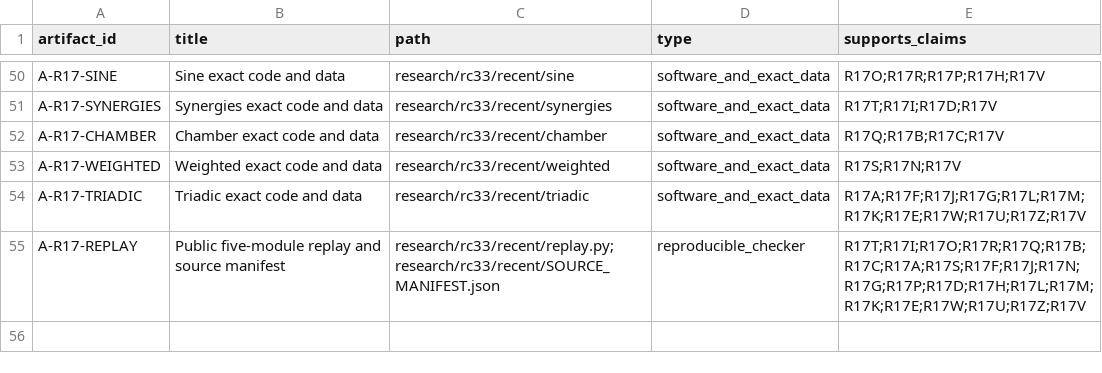
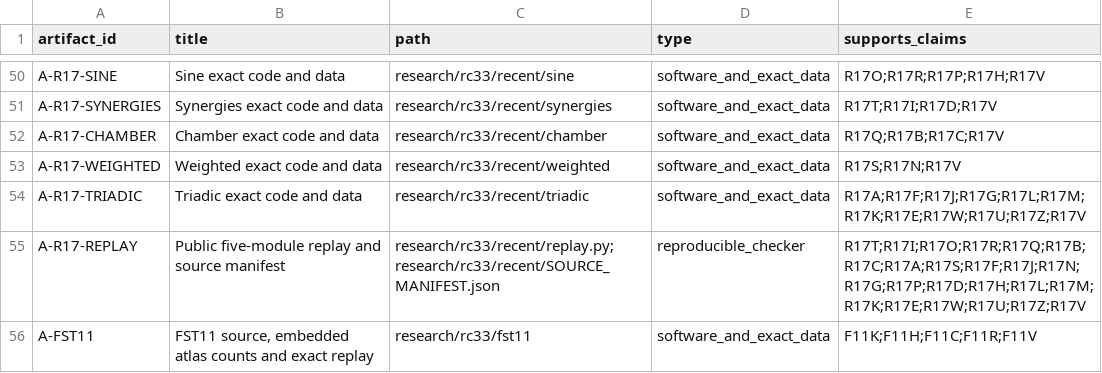
Before and after one commit to FacundoFirmenich/primitive-radix-dynmics, a CSV file: data/artifacts.csv, drawn as a sheet; only a part is shown, gaps mark what is left out.

```diff
--- a/data/artifacts.csv
+++ b/data/artifacts.csv
@@ -55 +55,2 @@ A-R17-TRIADIC,Triadic exact code and data,research/rc33/recent/triadic,software_
 A-R17-REPLAY,Public five-module replay and source manifest,research/rc33/recent/replay.py;research/rc33/recent/SOURCE_MANIFEST.json,reproducible_checker,R17T;R17I;R17O;R17R;R17Q;R17B;R17C;R17A;R17S;R17F;R17J;R17N;R17G;R17P;R17D;R17H;R17L;R17M;R17K;R17E;R17W;R17U;R17Z;R17V
+A-FST11,"FST11 source, embedded atlas counts and exact replay",research/rc33/fst11,software_and_exact_data,F11K;F11H;F11C;F11R;F11V
```
Also changed, not shown: data/claims.csv, data/dependencies.csv, 54 other files.
